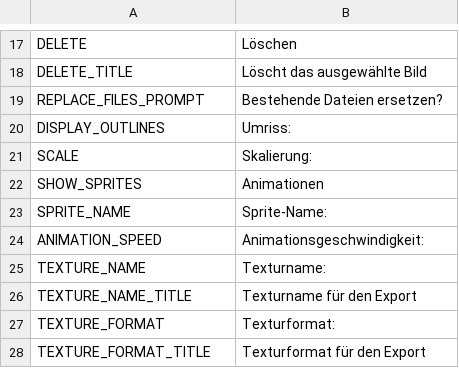
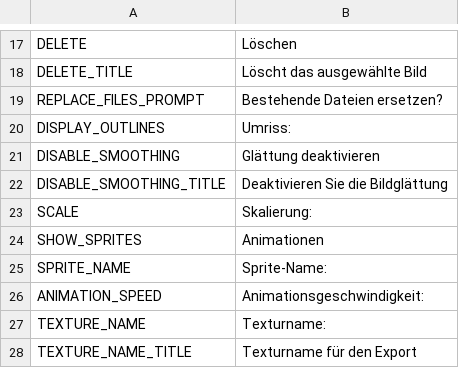
Before and after one commit to odrick/free-tex-packer, a CSV file: dist/web/static/localization/de.csv, drawn as a sheet; only a part is shown, gaps mark what is left out; the shorter side is filled out with more unchanged rows.

```diff
--- a/dist/web/static/localization/de.csv
+++ b/dist/web/static/localization/de.csv
@@ -20,2 +20,4 @@ REPLACE_FILES_PROMPT;Bestehende Dateien ersetzen?
 DISPLAY_OUTLINES;Umriss:
+DISABLE_SMOOTHING;Glättung deaktivieren
+DISABLE_SMOOTHING_TITLE;Deaktivieren Sie die Bildglättung
 SCALE;Skalierung:
```
Also changed, not shown: dist/web/static/localization/en.csv, dist/web/static/localization/es.csv, 3 other files.
